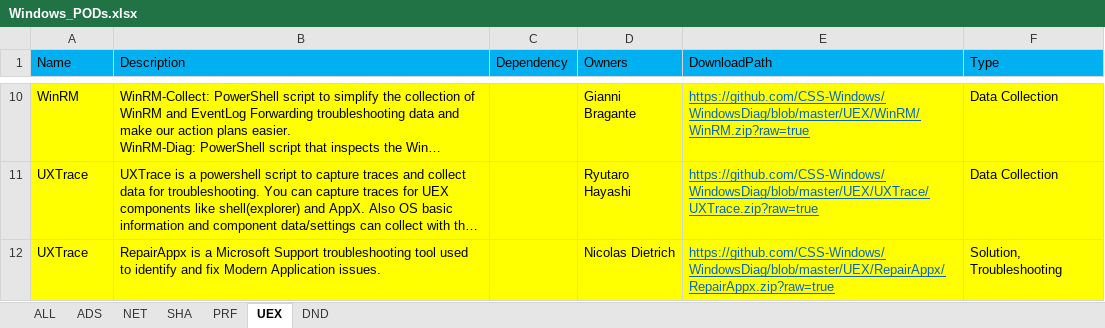
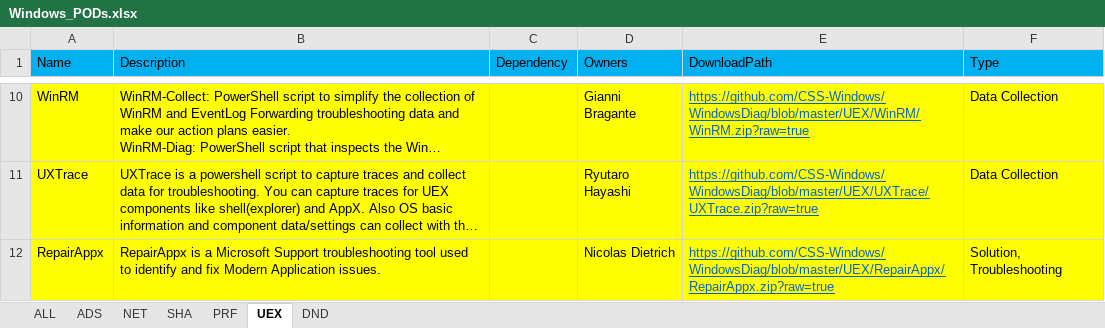
Before and after one commit to CSS-Windows/WindowsDiag, an Excel workbook: Windows_PODs.xlsx, sheet UEX, drawn as a sheet; only a part is shown, gaps mark what is left out; long unchanged cells end in …; values as stored, in another font and other column widths than the file's, no borders; the diff names each change by its address in the sheet, - before the commit and + after, or states it on an @@ line.

Commit message:
Adding RepairAppx script

```diff
--- a/Windows_PODs.xlsx (sheet UEX)
+++ b/Windows_PODs.xlsx (sheet UEX)
-A12 (Name): UXTrace
+A12 (Name): RepairAppx
```
